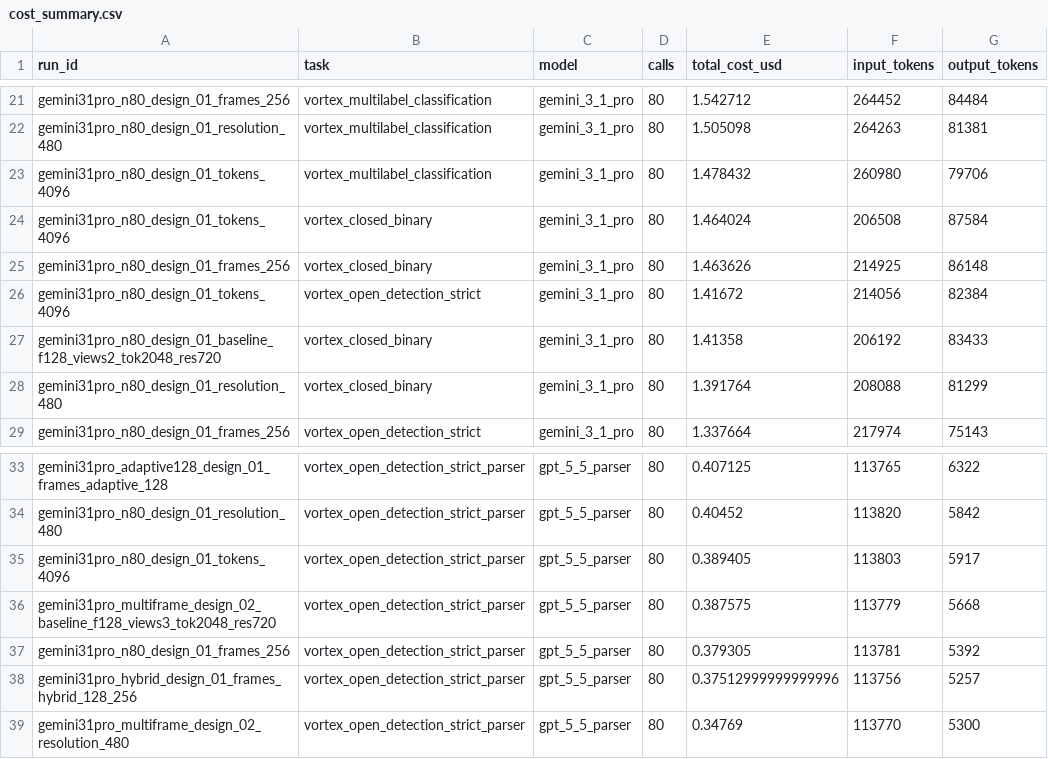
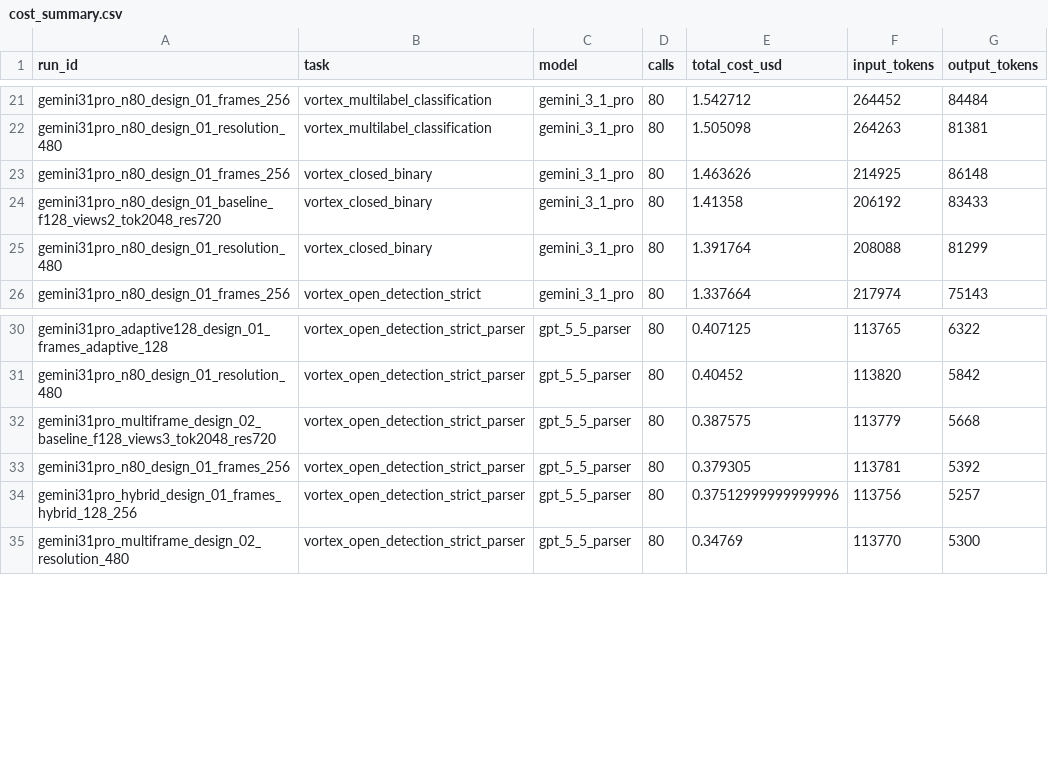
Before and after one commit to lunarlyu/LabOS-Sim, a CSV file: eval/design_choices/artifacts/processed/costs/cost_summary.csv, drawn as a sheet; only a part is shown, gaps mark what is left out; the diff names each change by its address in the sheet, - before the commit and + after, or states it on an @@ line.

```diff
--- a/eval/design_choices/artifacts/processed/costs/cost_summary.csv
+++ b/eval/design_choices/artifacts/processed/costs/cost_summary.csv
-row 23: gemini31pro_n80_design_01_tokens_4096 | vortex_multilabel_classification | gemini_3_1_pro | 80 | 1.478432 | 260980 | 79706
-row 24: gemini31pro_n80_design_01_tokens_4096 | vortex_closed_binary | gemini_3_1_pro | 80 | 1.464024 | 206508 | 87584
-row 26: gemini31pro_n80_design_01_tokens_4096 | vortex_open_detection_strict | gemini_3_1_pro | 80 | 1.41672 | 214056 | 82384
-row 35: gemini31pro_n80_design_01_tokens_4096 | vortex_open_detection_strict_parser | gpt_5_5_parser | 80 | 0.389405 | 113803 | 5917
```
Also changed, not shown: 38 other files.
